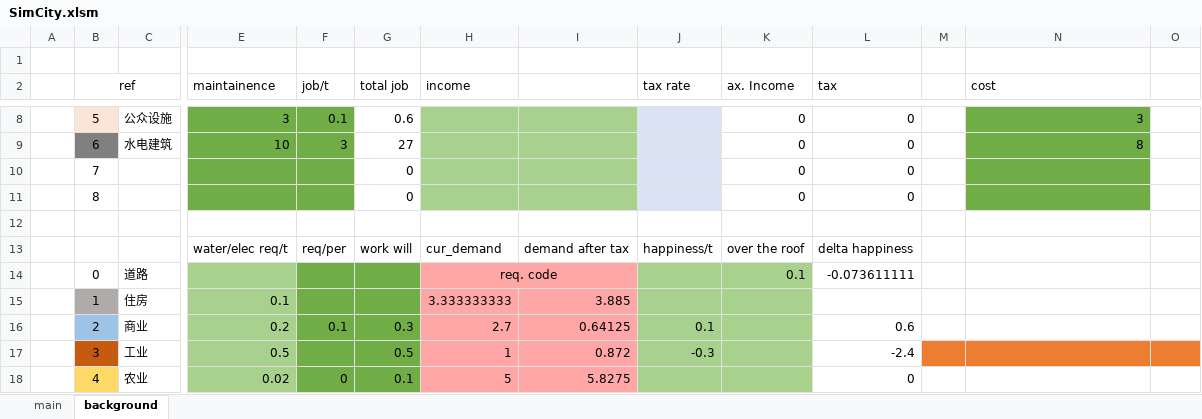
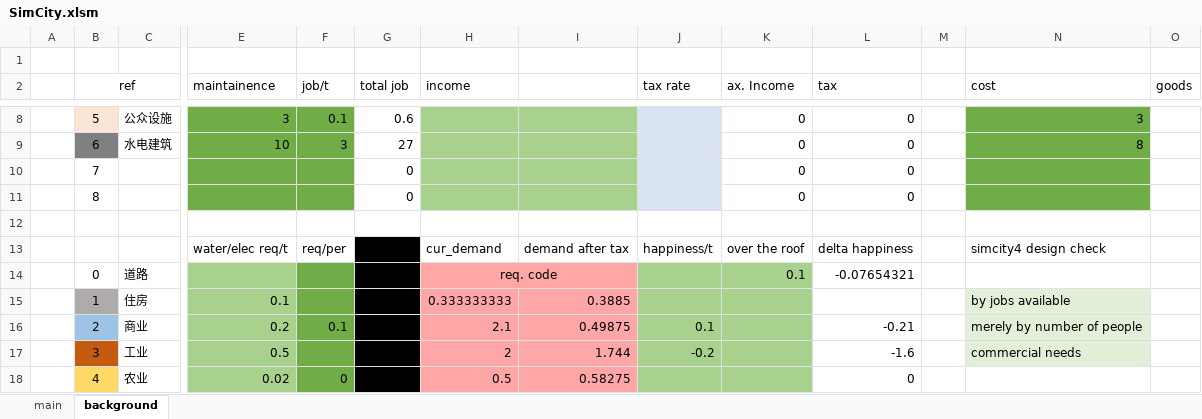
Before and after one commit to NanoToybox/simcity_excel, an Excel workbook: SimCity.xlsm, sheet background, drawn as a sheet; only a part is shown, gaps mark what is left out; values as stored, in another font and other column widths than the file's, no borders; removed rows and columns are numbered as before the commit, all else as after; rows hold the shown columns only; the diff covers the shown part only; the diff names each change by its address in the sheet, - before the commit and + after, or states it on an @@ line.

Commit message:
Added files via upload
refine demand formula

```diff
--- a/SimCity.xlsm (sheet background)
+++ b/SimCity.xlsm (sheet background)
-O2: (empty)
+O2: goods
-G13 fill: none
+G13 fill: #000000
-N13 (cost): (empty)
+N13 (cost): simcity4 design check
-G14:G16 fill: #70AD47
+G14:G16 fill: #000000
-L14 (tax): -0.073611111
+L14 (tax): -0.07654321
-H15 (income): 3.333333333
+H15 (income): 0.333333333
-I15: 3.885
+I15: 0.3885
-N15 (cost): (empty)
+N15 (cost): by jobs available
-N15:N16 fill: none
+N15:N16 fill: #E2F0D9
-H16 (income): 2.7
+H16 (income): 2.1
-I16: 0.64125
+I16: 0.49875
-L16 (tax): 0.6
+L16 (tax): -0.21
-N16 (cost): (empty)
+N16 (cost): merely by number of people
-row 17:  | 3 | 工业 | 0.5 |  | 0.5 | 1 | 0.872 | -0.3 |  | -2.4
+row 17:  | 3 | 工业 | 0.5 |  | 0.5 | 2 | 1.744 | -0.2 |  | -1.6 |  | commercial needs
-G18 fill: #70AD47
+G18 fill: #000000
-H18 (income): 5
+H18 (income): 0.5
-I18: 5.8275
+I18: 0.58275
```
Also changed, not shown: 2 added rows, 2 removed rows, 20 edited cells and cell formats elsewhere in this sheet, sheet main, charts or pictures.
